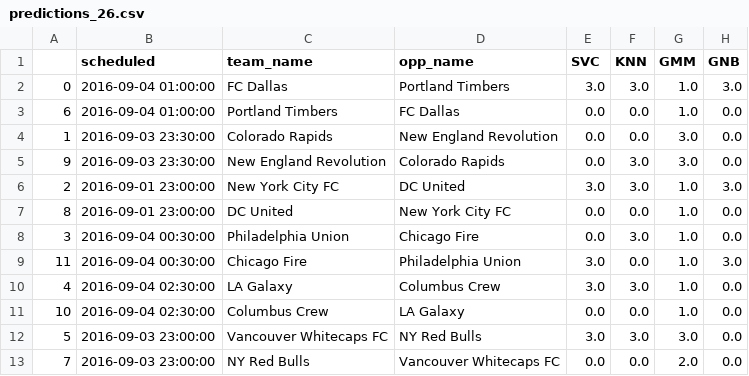
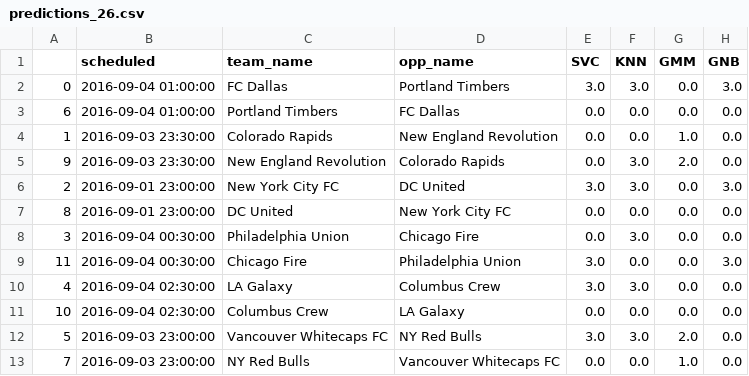
Before and after one commit to dchilders21/stats, a CSV file: src/predictions_26.csv, drawn as a sheet.

```diff
--- a/src/predictions_26.csv
+++ b/src/predictions_26.csv
@@ -1,13 +1,13 @@
 ,scheduled,team_name,opp_name,SVC,KNN,GMM,GNB
-0,2016-09-04 01:00:00,FC Dallas,Portland Timbers,3.0,3.0,1.0,3.0
-6,2016-09-04 01:00:00,Portland Timbers,FC Dallas,0.0,0.0,1.0,0.0
-1,2016-09-03 23:30:00,Colorado Rapids,New England Revolution,0.0,0.0,3.0,0.0
-9,2016-09-03 23:30:00,New England Revolution,Colorado Rapids,0.0,3.0,3.0,0.0
-2,2016-09-01 23:00:00,New York City FC,DC United,3.0,3.0,1.0,3.0
-8,2016-09-01 23:00:00,DC United,New York City FC,0.0,0.0,1.0,0.0
-3,2016-09-04 00:30:00,Philadelphia Union,Chicago Fire,0.0,3.0,1.0,0.0
-11,2016-09-04 00:30:00,Chicago Fire,Philadelphia Union,3.0,0.0,1.0,3.0
-4,2016-09-04 02:30:00,LA Galaxy,Columbus Crew,3.0,3.0,1.0,0.0
-10,2016-09-04 02:30:00,Columbus Crew,LA Galaxy,0.0,0.0,1.0,0.0
-5,2016-09-03 23:00:00,Vancouver Whitecaps FC,NY Red Bulls,3.0,3.0,3.0,0.0
-7,2016-09-03 23:00:00,NY Red Bulls,Vancouver Whitecaps FC,0.0,0.0,2.0,0.0
+0,2016-09-04 01:00:00,FC Dallas,Portland Timbers,3.0,3.0,0.0,3.0
+6,2016-09-04 01:00:00,Portland Timbers,FC Dallas,0.0,0.0,0.0,0.0
+1,2016-09-03 23:30:00,Colorado Rapids,New England Revolution,0.0,0.0,1.0,0.0
+9,2016-09-03 23:30:00,New England Revolution,Colorado Rapids,0.0,3.0,2.0,0.0
+2,2016-09-01 23:00:00,New York City FC,DC United,3.0,3.0,0.0,3.0
+8,2016-09-01 23:00:00,DC United,New York City FC,0.0,0.0,0.0,0.0
+3,2016-09-04 00:30:00,Philadelphia Union,Chicago Fire,0.0,3.0,0.0,0.0
+11,2016-09-04 00:30:00,Chicago Fire,Philadelphia Union,3.0,0.0,0.0,3.0
+4,2016-09-04 02:30:00,LA Galaxy,Columbus Crew,3.0,3.0,0.0,0.0
+10,2016-09-04 02:30:00,Columbus Crew,LA Galaxy,0.0,0.0,0.0,0.0
+5,2016-09-03 23:00:00,Vancouver Whitecaps FC,NY Red Bulls,3.0,3.0,2.0,0.0
+7,2016-09-03 23:00:00,NY Red Bulls,Vancouver Whitecaps FC,0.0,0.0,1.0,0.0
```
Also changed, not shown: src/upcoming_matches.csv, 27 other files.
